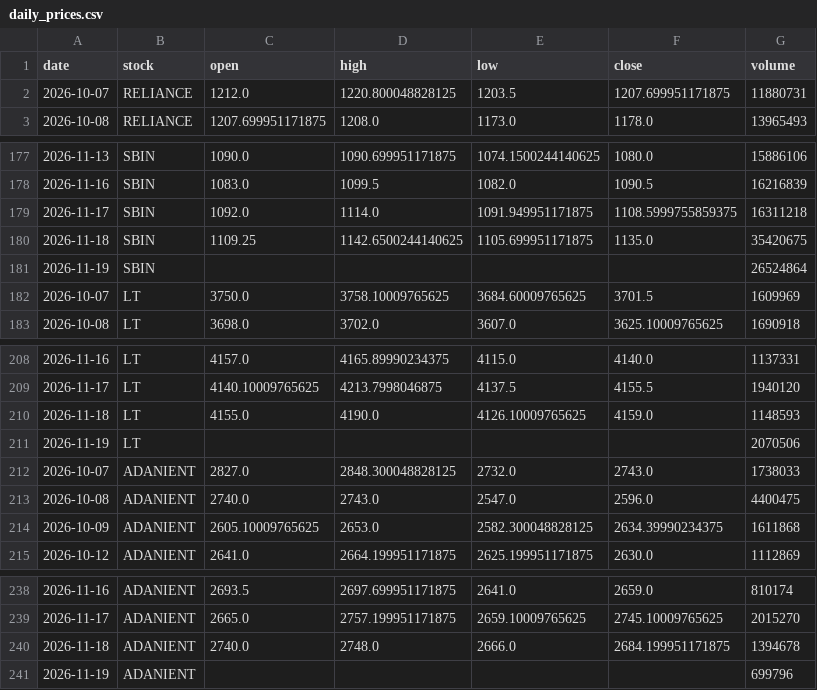
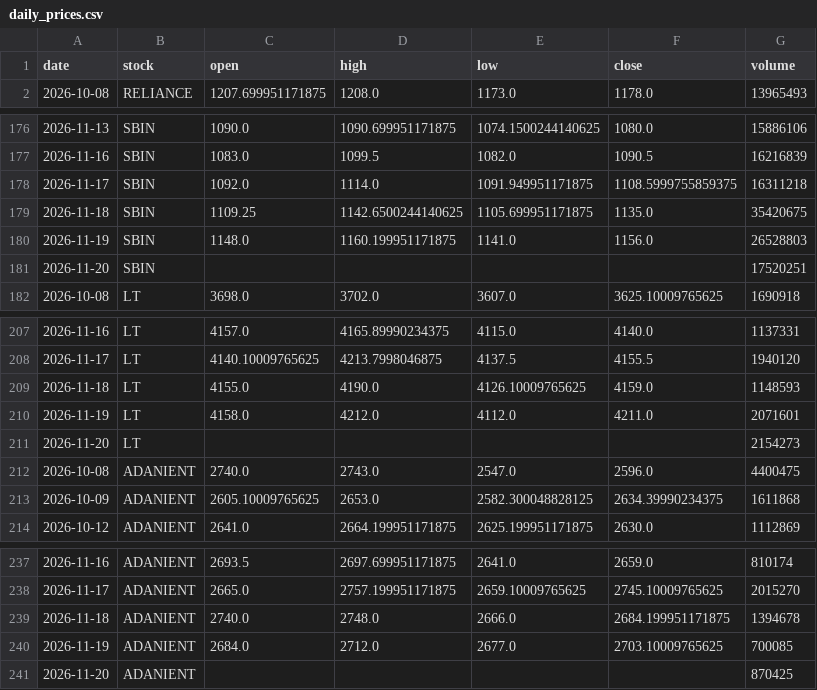
Before and after one commit to Aarthy-26/investment-analysis-website, a CSV file: data/daily_prices.csv, drawn as a sheet; only a part is shown, gaps mark what is left out; removed rows and columns are numbered as before the commit, all else as after; the diff covers the shown part only; the diff names each change by its address in the sheet, - before the commit and + after, or states it on an @@ line.

```diff
--- a/data/daily_prices.csv
+++ b/data/daily_prices.csv
-row 2: 2026-10-07 | RELIANCE | 1212.0 | 1220.800048828125 | 1203.5 | 1207.699951171875 | 11880731
-row 181: 2026-11-19 | SBIN |  |  |  |  | 26524864
-row 182: 2026-10-07 | LT | 3750.0 | 3758.10009765625 | 3684.60009765625 | 3701.5 | 1609969
+row 180: 2026-11-19 | SBIN | 1148.0 | 1160.199951171875 | 1141.0 | 1156.0 | 26528803
+row 181: 2026-11-20 | SBIN |  |  |  |  | 17520251
-row 211: 2026-11-19 | LT |  |  |  |  | 2070506
-row 212: 2026-10-07 | ADANIENT | 2827.0 | 2848.300048828125 | 2732.0 | 2743.0 | 1738033
+row 210: 2026-11-19 | LT | 4158.0 | 4212.0 | 4112.0 | 4211.0 | 2071601
+row 211: 2026-11-20 | LT |  |  |  |  | 2154273
-row 241: 2026-11-19 | ADANIENT |  |  |  |  | 699796
+row 240: 2026-11-19 | ADANIENT | 2684.0 | 2712.0 | 2677.0 | 2703.10009765625 | 700085
+row 241: 2026-11-20 | ADANIENT |  |  |  |  | 870425
```
Also changed, not shown: 10 added rows and 10 removed rows elsewhere in this file.
